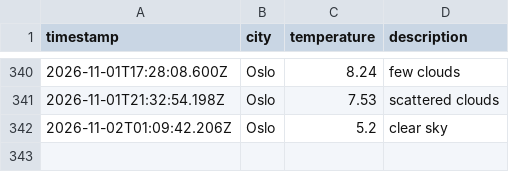
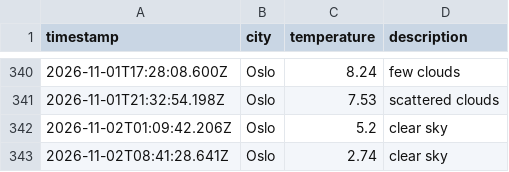
Before and after one commit to IAH02/weather_data_ops, a CSV file: data/weather_log.csv, drawn as a sheet; only a part is shown, gaps mark what is left out.

```diff
--- a/data/weather_log.csv
+++ b/data/weather_log.csv
@@ -342 +342,2 @@ timestamp,city,temperature,description
 2026-11-02T01:09:42.206Z,Oslo,5.2,clear sky
+2026-11-02T08:41:28.641Z,Oslo,2.74,clear sky
```
Also changed, not shown: 1 other file.
